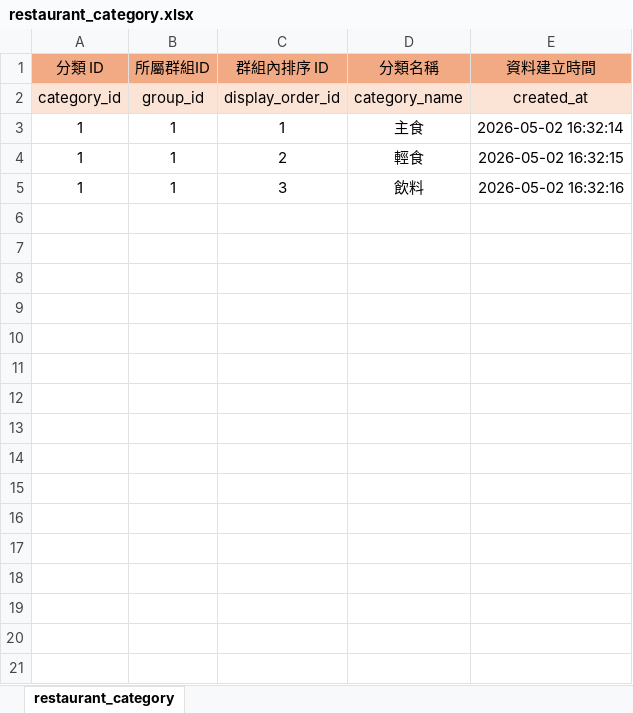
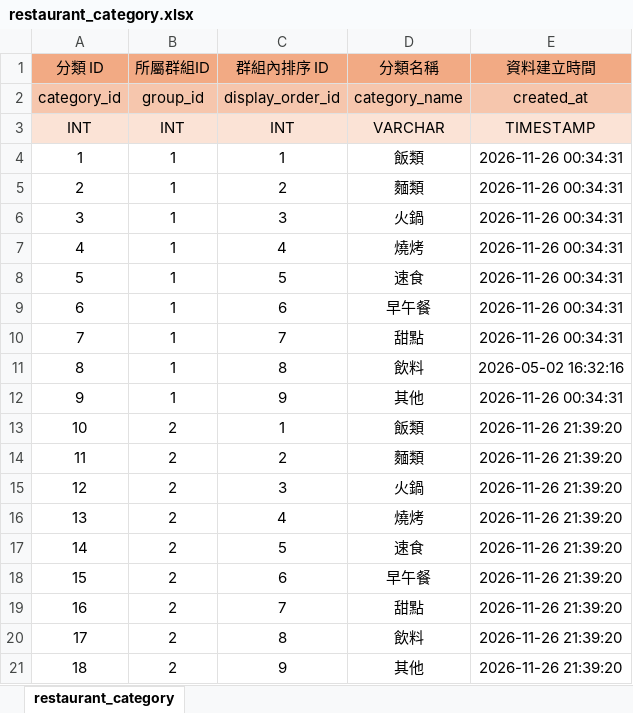
Before and after one commit to InagakiRomi/mogumogu-pick, an Excel workbook: excel-data/restaurant_category.xlsx, sheet restaurant_category, drawn as a sheet; values as stored, in another font and other column widths than the file's, no borders; removed rows and columns are numbered as before the commit, all else as after; the diff names each change by its address in the sheet, - before the commit and + after, or states it on an @@ line.

```diff
--- a/excel-data/restaurant_category.xlsx (sheet restaurant_category)
+++ b/excel-data/restaurant_category.xlsx (sheet restaurant_category)
-A2:E2 fill: #FBE3D6
+A2:E2 fill: #F6C6AD
+row 3: INT | INT | INT | VARCHAR | TIMESTAMP
-D4 (分類名稱): 主食
+D4 (分類名稱): 飯類
-E4 (資料建立時間): 2026-05-02 16:32:14
+E4 (資料建立時間): 2026-11-26 00:34:31
-row 4: 1 | 1 | 2 | 輕食 | 2026-05-02 16:32:15
+row 5: 2 | 1 | 2 | 麵類 | 2026-11-26 00:34:31
+row 6: 3 | 1 | 3 | 火鍋 | 2026-11-26 00:34:31
+row 7: 4 | 1 | 4 | 燒烤 | 2026-11-26 00:34:31
+row 8: 5 | 1 | 5 | 速食 | 2026-11-26 00:34:31
+row 9: 6 | 1 | 6 | 早午餐 | 2026-11-26 00:34:31
+row 10: 7 | 1 | 7 | 甜點 | 2026-11-26 00:34:31
-A11 (分類 ID): 1
+A11 (分類 ID): 8
-C11 (群組內排序 ID): 3
+C11 (群組內排序 ID): 8
+row 12: 9 | 1 | 9 | 其他 | 2026-11-26 00:34:31
+row 13: 10 | 2 | 1 | 飯類 | 2026-11-26 21:39:20
+row 14: 11 | 2 | 2 | 麵類 | 2026-11-26 21:39:20
+row 15: 12 | 2 | 3 | 火鍋 | 2026-11-26 21:39:20
+row 16: 13 | 2 | 4 | 燒烤 | 2026-11-26 21:39:20
+row 17: 14 | 2 | 5 | 速食 | 2026-11-26 21:39:20
+row 18: 15 | 2 | 6 | 早午餐 | 2026-11-26 21:39:20
+row 19: 16 | 2 | 7 | 甜點 | 2026-11-26 21:39:20
+row 20: 17 | 2 | 8 | 飲料 | 2026-11-26 21:39:20
+row 21: 18 | 2 | 9 | 其他 | 2026-11-26 21:39:20
```
Also changed, not shown: excel-data/dish.xlsx, excel-data/restaurant.xlsx, 16 other files.
